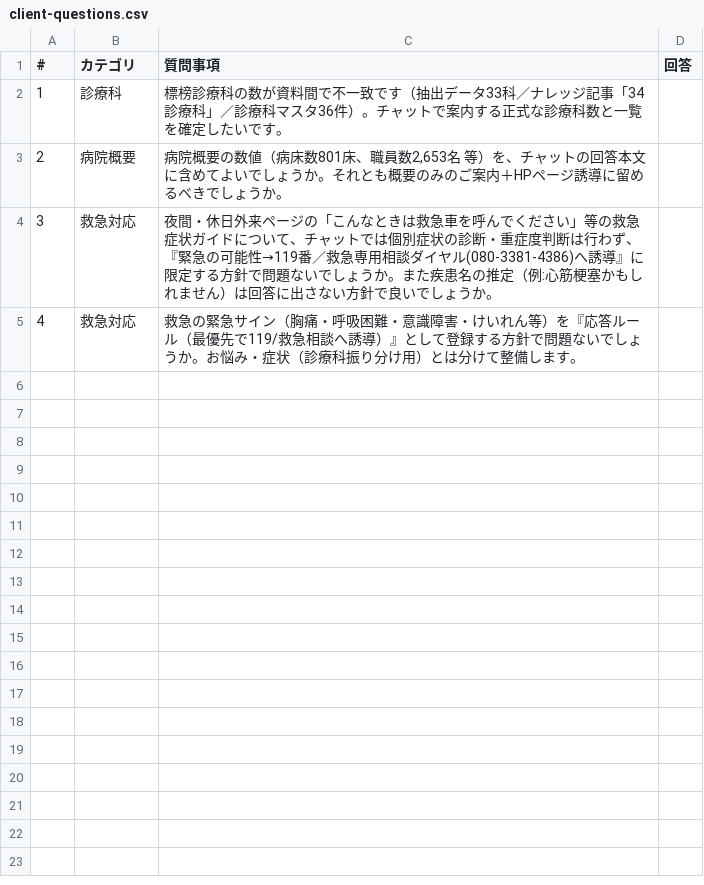
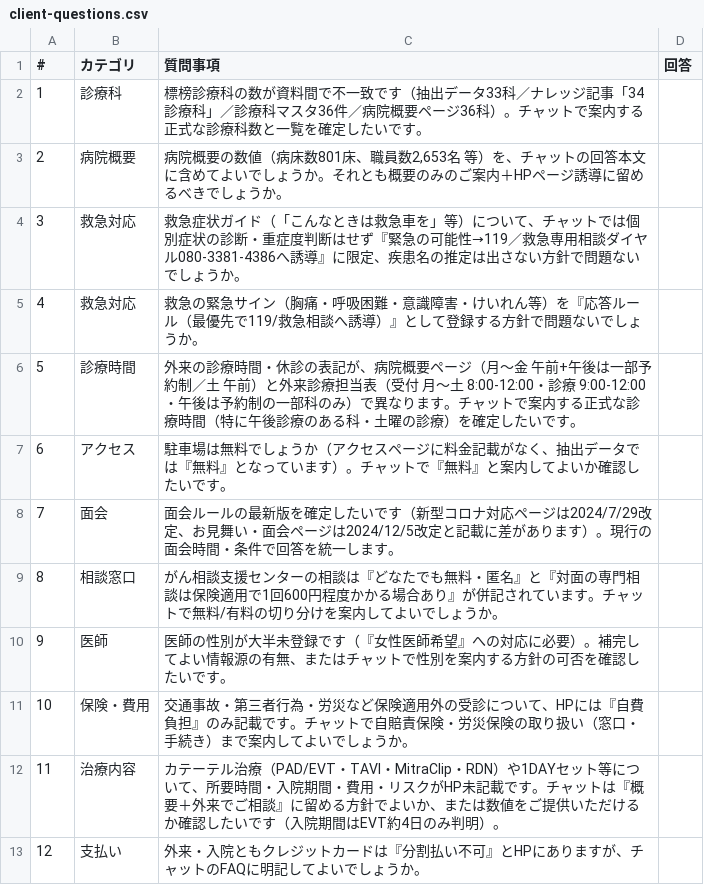
Before and after one commit to anna-hash-star/sugudesk, a CSV file: docs/client-questions.csv, drawn as a sheet.

```diff
--- a/docs/client-questions.csv
+++ b/docs/client-questions.csv
@@ -1,5 +1,13 @@
 #,カテゴリ,質問事項,回答
-1,診療科,"標榜診療科の数が資料間で不一致です（抽出データ33科／ナレッジ記事「34診療科」／診療科マスタ36件）。チャットで案内する正式な診療科数と一覧を確定したいです。",
+1,診療科,"標榜診療科の数が資料間で不一致です（抽出データ33科／ナレッジ記事「34診療科」／診療科マスタ36件／病院概要ページ36科）。チャットで案内する正式な診療科数と一覧を確定したいです。",
 2,病院概要,"病院概要の数値（病床数801床、職員数2,653名 等）を、チャットの回答本文に含めてよいでしょうか。それとも概要のみのご案内＋HPページ誘導に留めるべきでしょうか。",
-3,救急対応,"夜間・休日外来ページの「こんなときは救急車を呼んでください」等の救急症状ガイドについて、チャットでは個別症状の診断・重症度判断は行わず、『緊急の可能性→119番／救急専用相談ダイヤル(080-3381-4386)へ誘導』に限定する方針で問題ないでしょうか。また疾患名の推定（例:心筋梗塞かもしれません）は回答に出さない方針で良いでしょうか。",
-4,救急対応,"救急の緊急サイン（胸痛・呼吸困難・意識障害・けいれん等）を『応答ルール（最優先で119/救急相談へ誘導）』として登録する方針で問題ないでしょうか。お悩み・症状（診療科振り分け用）とは分けて整備します。",
+3,救急対応,"救急症状ガイド（「こんなときは救急車を」等）について、チャットでは個別症状の診断・重症度判断はせず『緊急の可能性→119／救急専用相談ダイヤル080-3381-4386へ誘導』に限定、疾患名の推定は出さない方針で問題ないでしょうか。",
+4,救急対応,"救急の緊急サイン（胸痛・呼吸困難・意識障害・けいれん等）を『応答ルール（最優先で119/救急相談へ誘導）』として登録する方針で問題ないでしょうか。",
+5,診療時間,"外来の診療時間・休診の表記が、病院概要ページ（月〜金 午前+午後は一部予約制／土 午前）と外来診療担当表（受付 月〜土 8:00-12:00・診療 9:00-12:00・午後は予約制の一部科のみ）で異なります。チャットで案内する正式な診療時間（特に午後診療のある科・土曜の診療）を確定したいです。",
+6,アクセス,"駐車場は無料でしょうか（アクセスページに料金記載がなく、抽出データでは『無料』となっています）。チャットで『無料』と案内してよいか確認したいです。",
+7,面会,"面会ルールの最新版を確定したいです（新型コロナ対応ページは2024/7/29改定、お見舞い・面会ページは2024/12/5改定と記載に差があります）。現行の面会時間・条件で回答を統一します。",
+8,相談窓口,"がん相談支援センターの相談は『どなたでも無料・匿名』と『対面の専門相談は保険適用で1回600円程度かかる場合あり』が併記されています。チャットで無料/有料の切り分けを案内してよいでしょうか。",
+9,医師,"医師の性別が大半未登録です（『女性医師希望』への対応に必要）。補完してよい情報源の有無、またはチャットで性別を案内する方針の可否を確認したいです。",
+10,保険・費用,"交通事故・第三者行為・労災など保険適用外の受診について、HPには『自費負担』のみ記載です。チャットで自賠責保険・労災保険の取り扱い（窓口・手続き）まで案内してよいでしょうか。",
+11,治療内容,"カテーテル治療（PAD/EVT・TAVI・MitraClip・RDN）や1DAYセット等について、所要時間・入院期間・費用・リスクがHP未記載です。チャットは『概要＋外来でご相談』に留める方針でよいか、または数値をご提供いただけるか確認したいです（入院期間はEVT約4日のみ判明）。",
+12,支払い,"外来・入院ともクレジットカードは『分割払い不可』とHPにありますが、チャットのFAQに明記してよいでしょうか。",
```
